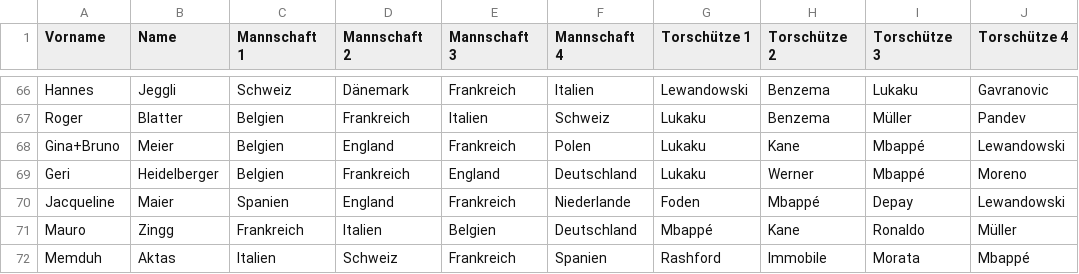
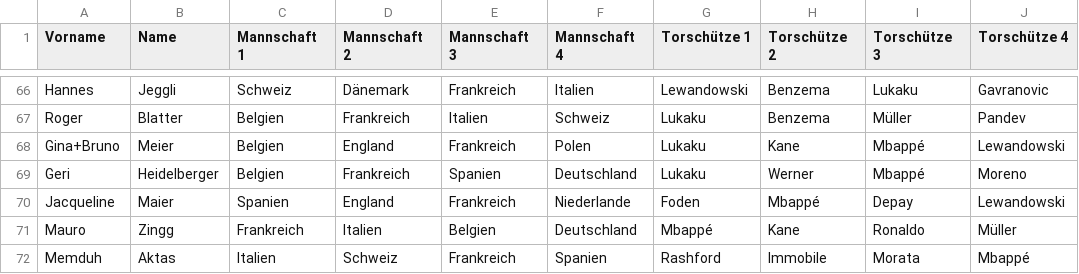
Before and after one commit to teggno/dabeiseinistalles2021, a TSV file: csvImport/datav3.tsv, drawn as a sheet; only a part is shown, gaps mark what is left out; the diff names each change by its address in the sheet, - before the commit and + after, or states it on an @@ line.

Commit message:
fix data bug

```diff
--- a/csvImport/datav3.tsv
+++ b/csvImport/datav3.tsv
-E69 (Mannschaft 3): England
+E69 (Mannschaft 3): Spanien
```
Also changed, not shown: 1 other file.
